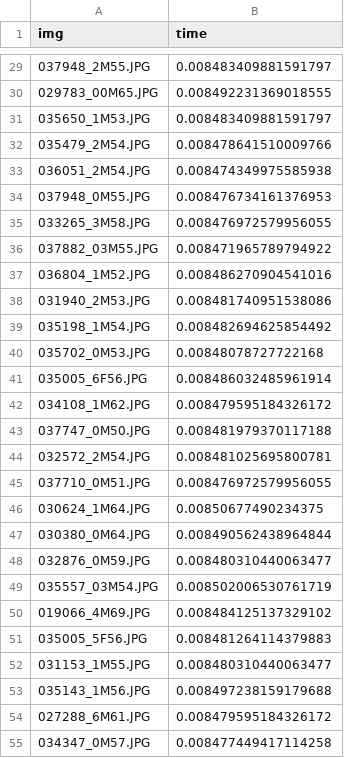
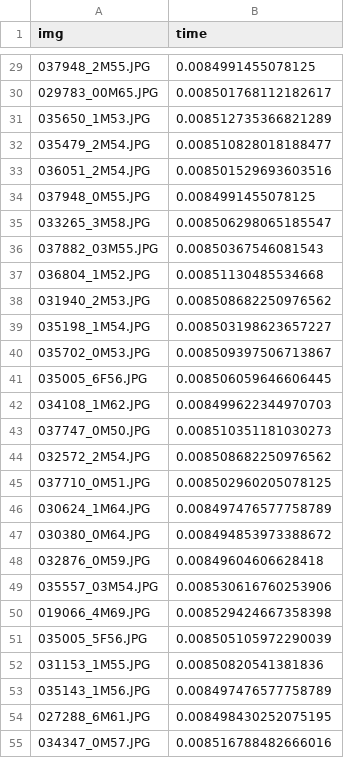
Before and after one commit to MatteoFasulo/Versal-C-Code, a CSV file: code/csv/Age.xmodel.csv, drawn as a sheet; only a part is shown, gaps mark what is left out; the diff covers the shown part only.

```diff
--- a/code/csv/Age.xmodel.csv
+++ b/code/csv/Age.xmodel.csv
@@ -29,27 +29,27 @@ img,time
-037948_2M55.JPG,0.008483409881591797
-029783_00M65.JPG,0.008492231369018555
-035650_1M53.JPG,0.008483409881591797
-035479_2M54.JPG,0.008478641510009766
-036051_2M54.JPG,0.008474349975585938
-037948_0M55.JPG,0.008476734161376953
-033265_3M58.JPG,0.008476972579956055
-037882_03M55.JPG,0.008471965789794922
-036804_1M52.JPG,0.008486270904541016
-031940_2M53.JPG,0.008481740951538086
-035198_1M54.JPG,0.008482694625854492
-035702_0M53.JPG,0.00848078727722168
-035005_6F56.JPG,0.008486032485961914
-034108_1M62.JPG,0.008479595184326172
-037747_0M50.JPG,0.008481979370117188
-032572_2M54.JPG,0.008481025695800781
-037710_0M51.JPG,0.008476972579956055
-030624_1M64.JPG,0.00850677490234375
-030380_0M64.JPG,0.008490562438964844
-032876_0M59.JPG,0.008480310440063477
-035557_03M54.JPG,0.008502006530761719
-019066_4M69.JPG,0.008484125137329102
-035005_5F56.JPG,0.008481264114379883
-031153_1M55.JPG,0.008480310440063477
-035143_1M56.JPG,0.008497238159179688
-027288_6M61.JPG,0.008479595184326172
-034347_0M57.JPG,0.008477449417114258
+037948_2M55.JPG,0.0084991455078125
+029783_00M65.JPG,0.008501768112182617
+035650_1M53.JPG,0.008512735366821289
+035479_2M54.JPG,0.008510828018188477
+036051_2M54.JPG,0.008501529693603516
+037948_0M55.JPG,0.0084991455078125
+033265_3M58.JPG,0.008506298065185547
+037882_03M55.JPG,0.00850367546081543
+036804_1M52.JPG,0.00851130485534668
+031940_2M53.JPG,0.008508682250976562
+035198_1M54.JPG,0.008503198623657227
+035702_0M53.JPG,0.008509397506713867
+035005_6F56.JPG,0.008506059646606445
+034108_1M62.JPG,0.008499622344970703
+037747_0M50.JPG,0.008510351181030273
+032572_2M54.JPG,0.008508682250976562
+037710_0M51.JPG,0.008502960205078125
+030624_1M64.JPG,0.008497476577758789
+030380_0M64.JPG,0.008494853973388672
+032876_0M59.JPG,0.00849604606628418
+035557_03M54.JPG,0.008530616760253906
+019066_4M69.JPG,0.008529424667358398
+035005_5F56.JPG,0.008505105972290039
+031153_1M55.JPG,0.00850820541381836
+035143_1M56.JPG,0.008497476577758789
+027288_6M61.JPG,0.008498430252075195
+034347_0M57.JPG,0.008516788482666016
```
Also changed, not shown: 73 edited cells elsewhere in this file, code/csv/Age.xmodel_bomb1.csv, code/csv/Age.xmodel_bomb2.csv, 14 other files.
